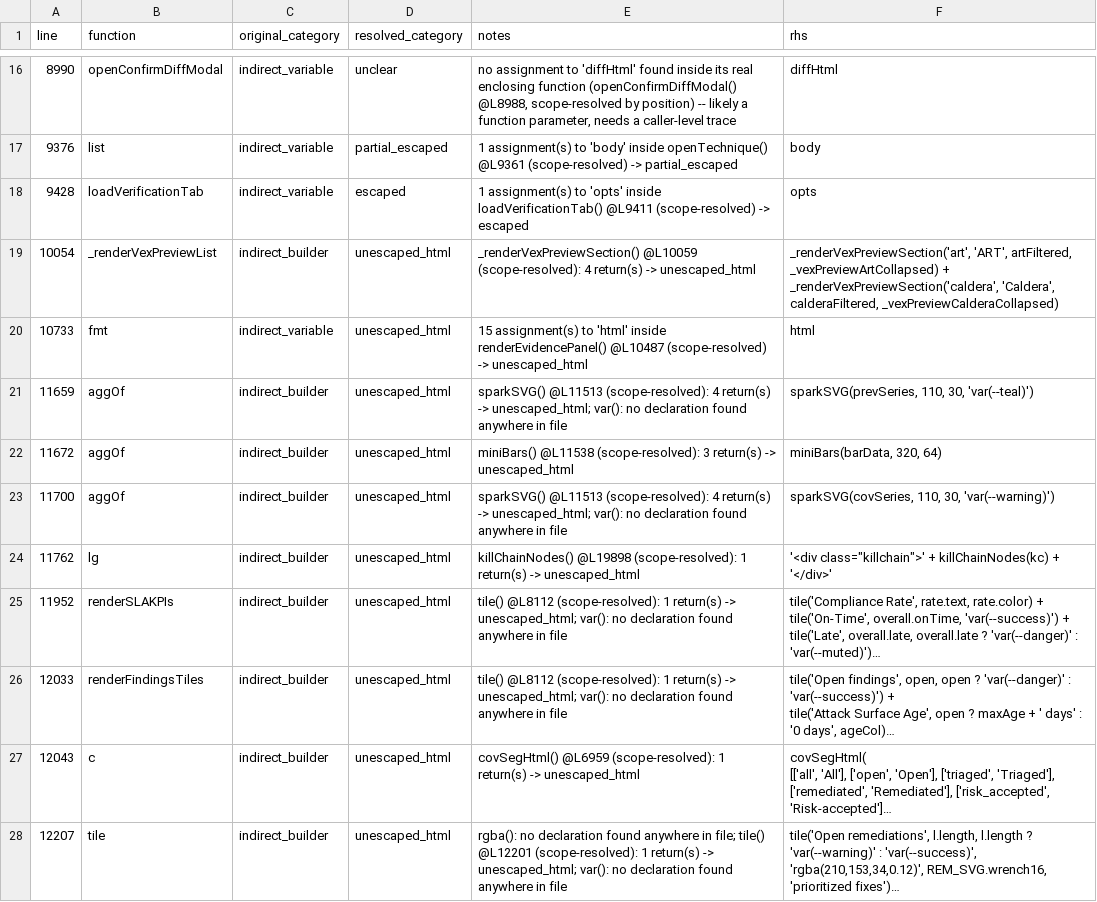
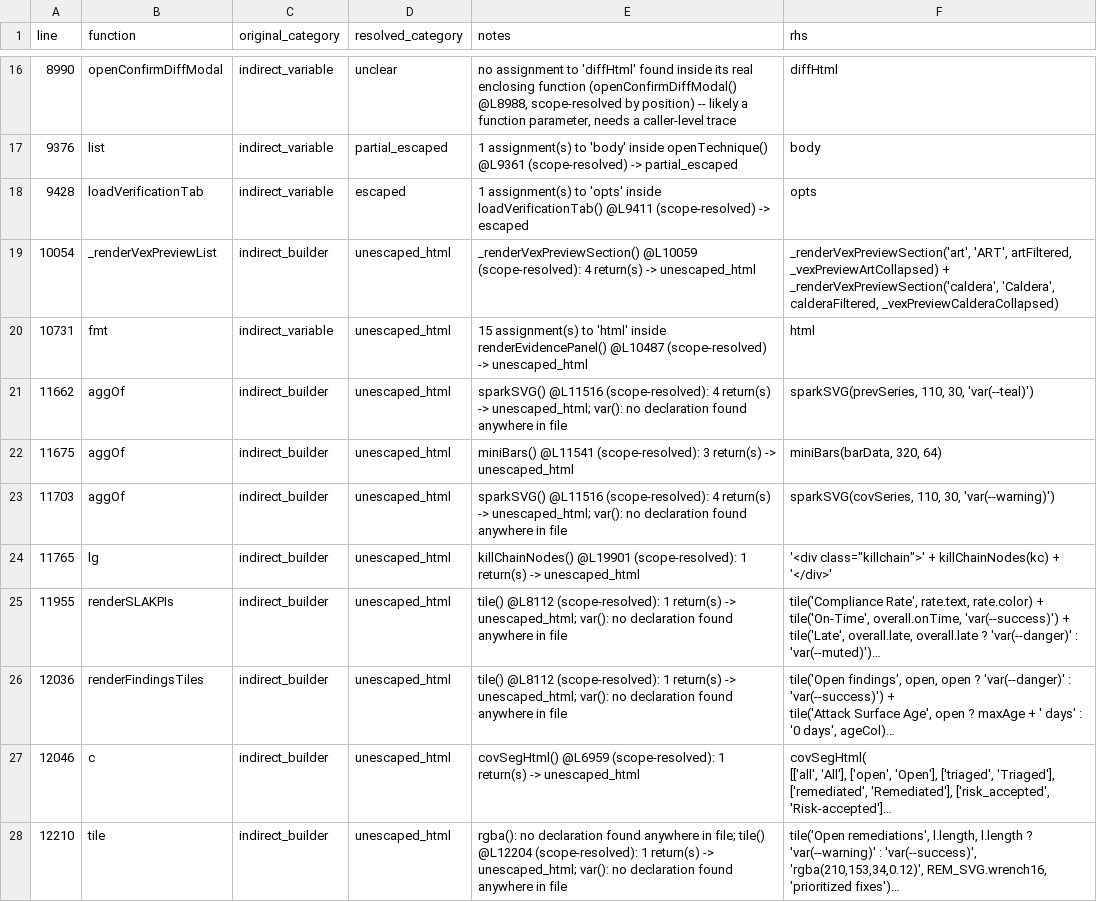
Before and after one commit to mhsse213es/BAS, a CSV file: Assessment/G1_INDIRECT_SINK_TRACE.csv, drawn as a sheet; only a part is shown, gaps mark what is left out; long unchanged cells end in …; the diff covers the shown part only; the diff names each change by its address in the sheet, - before the commit and + after, or states it on an @@ line.

```diff
--- a/Assessment/G1_INDIRECT_SINK_TRACE.csv
+++ b/Assessment/G1_INDIRECT_SINK_TRACE.csv
-A20 (line): 10733
+A20 (line): 10731
-A21 (line): 11659
+A21 (line): 11662
-E21 (notes): sparkSVG() @L11513 (scope-resolved): 4…
+E21 (notes): sparkSVG() @L11516 (scope-resolved): 4…
-A22 (line): 11672
+A22 (line): 11675
-E22 (notes): miniBars() @L11538 (scope-resolved): 3…
+E22 (notes): miniBars() @L11541 (scope-resolved): 3…
-A23 (line): 11700
+A23 (line): 11703
-E23 (notes): sparkSVG() @L11513 (scope-resolved): 4…
+E23 (notes): sparkSVG() @L11516 (scope-resolved): 4…
-A24 (line): 11762
+A24 (line): 11765
-E24 (notes): killChainNodes() @L19898 (scope-resolved): 1…
+E24 (notes): killChainNodes() @L19901 (scope-resolved): 1…
-A25 (line): 11952
+A25 (line): 11955
-A26 (line): 12033
+A26 (line): 12036
-A27 (line): 12043
+A27 (line): 12046
-A28 (line): 12207
+A28 (line): 12210
-E28 (notes): …file; tile() @L12201 (scope-resolved): 1…
+E28 (notes): …file; tile() @L12204 (scope-resolved): 1…
```
Also changed, not shown: 55 edited cells elsewhere in this file, Assessment/G1_FINAL_CLASSIFICATION.csv, Assessment/G1_INNERHTML_SINK_INVENTORY.csv, 6 other files.
